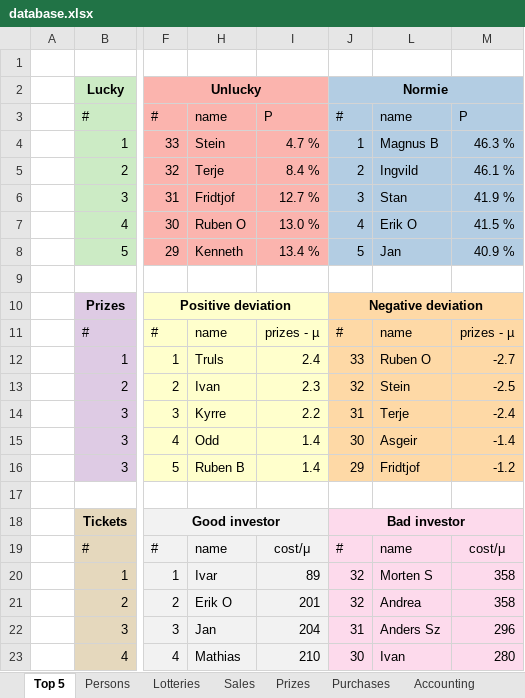
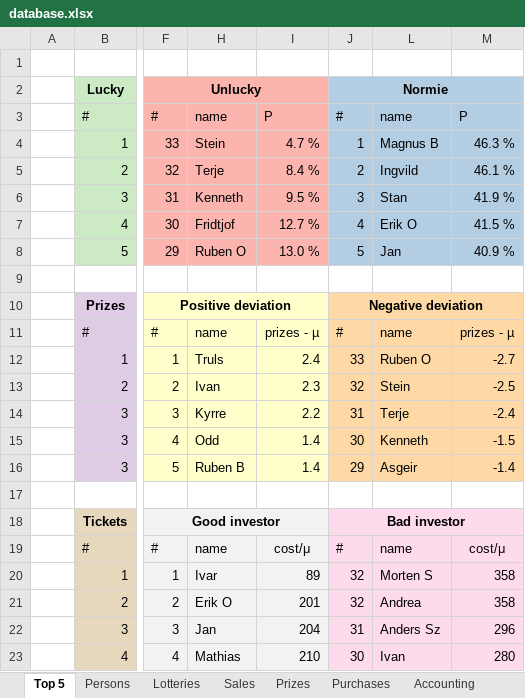
Before and after one commit to trulsedv/vinlotteri, an Excel workbook: database.xlsx, sheet Top 5, drawn as a sheet; only a part is shown, gaps mark what is left out; values as stored, in another font and other column widths than the file's, no borders; the diff names each change by its address in the sheet, - before the commit and + after, or states it on an @@ line.

```diff
--- a/database.xlsx (sheet Top 5)
+++ b/database.xlsx (sheet Top 5)
-H6: Fridtjof
+H6: Kenneth
-I6: 12.7 %
+I6: 9.5 %
-H7: Ruben O
+H7: Fridtjof
-I7: 13.0 %
+I7: 12.7 %
-H8: Kenneth
+H8: Ruben O
-I8: 13.4 %
+I8: 13.0 %
-L15: Asgeir
+L15: Kenneth
-M15: -1.4
+M15: -1.5
-L16: Fridtjof
+L16: Asgeir
-M16: -1.2
+M16: -1.4
```
Also changed, not shown: sheet Persons, sheet Sales, hidden cells, 1 other file.
